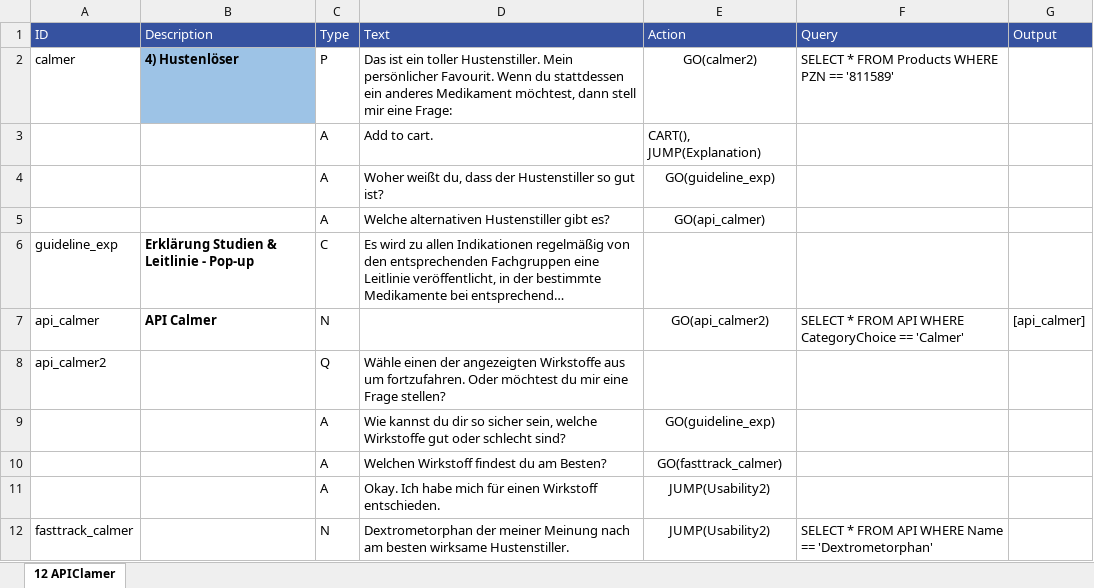
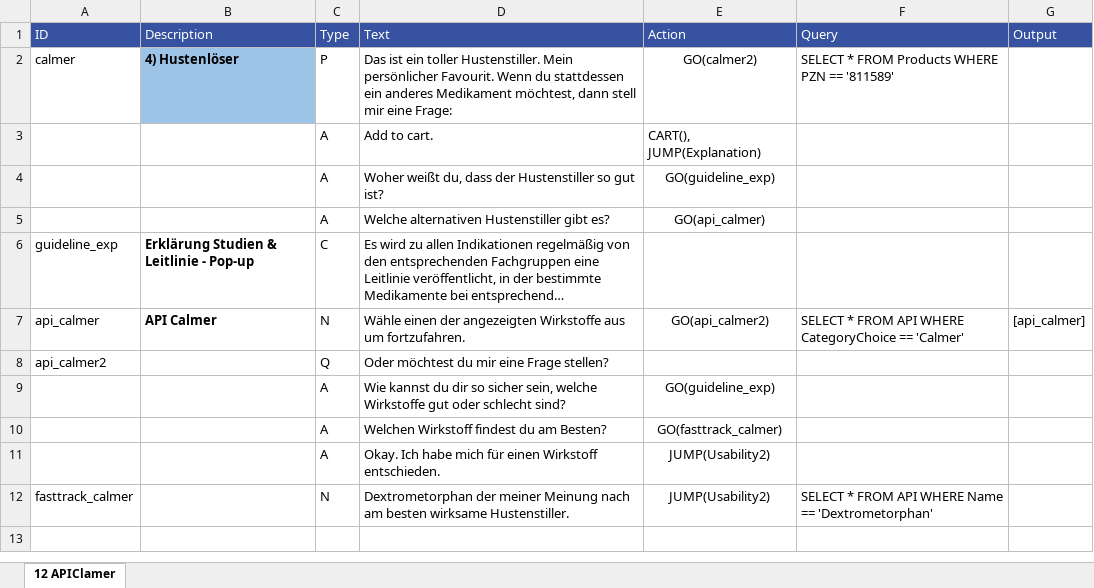
Before and after one commit to mpraski/dein-apotheker-scenarios, an Excel workbook: scenarios/cough/processes/APICalmer.xlsx, sheet 12 APIClamer, drawn as a sheet; long unchanged cells end in …; values as stored, in another font and other column widths than the file's, no borders; the diff names each change by its address in the sheet, - before the commit and + after, or states it on an @@ line.

```diff
--- a/scenarios/cough/processes/APICalmer.xlsx (sheet 12 APIClamer)
+++ b/scenarios/cough/processes/APICalmer.xlsx (sheet 12 APIClamer)
-D7 (Text): (empty)
+D7 (Text): Wähle einen der angezeigten Wirkstoffe aus um fortzufahren.
-D8 (Text): Wähle einen der angezeigten Wirkstoffe aus um fortzufahren. Oder möchtest…
+D8 (Text): Oder möchtest…
```
Also changed, not shown: scenarios/cough/processes/Explanation.xlsx.
